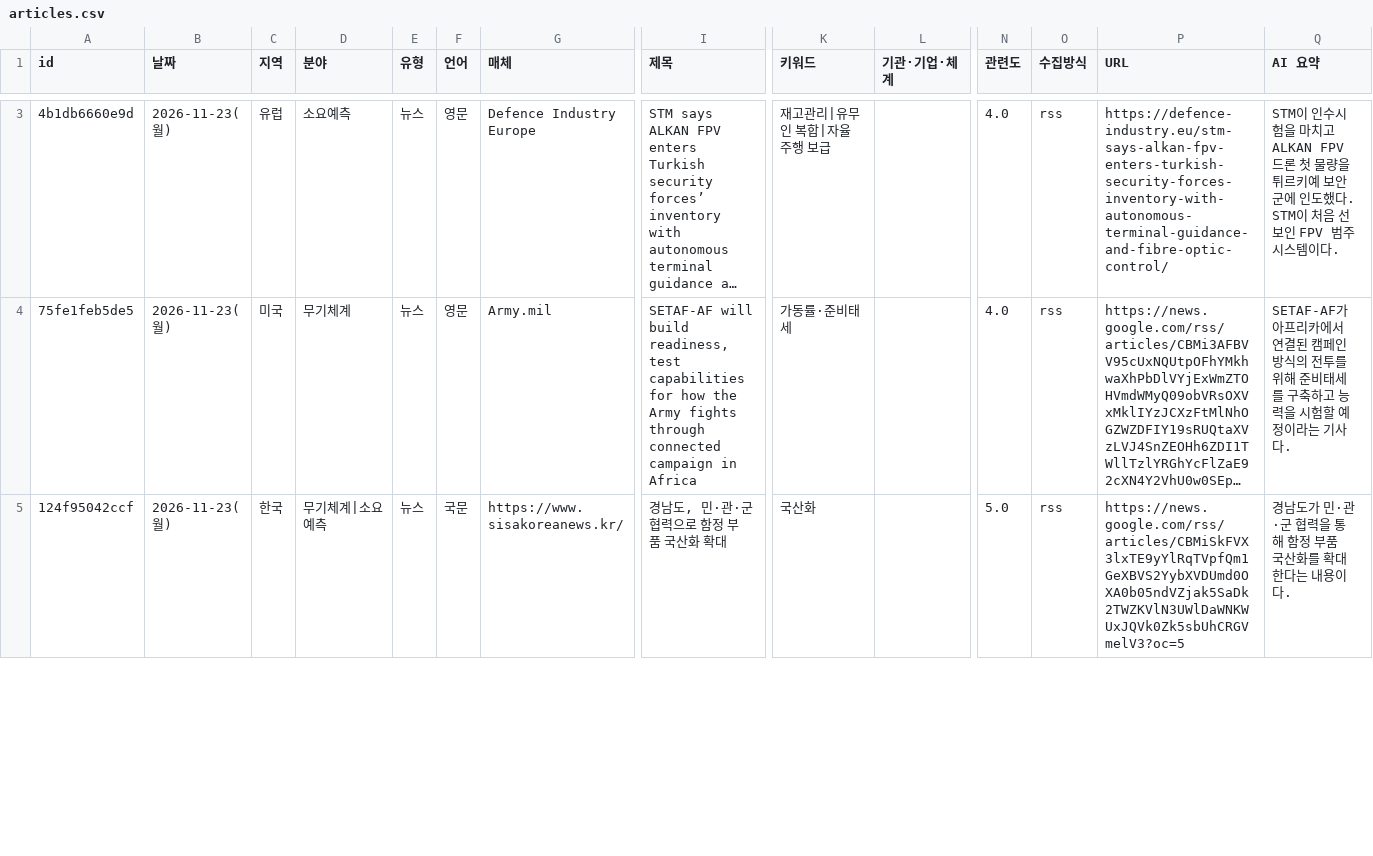
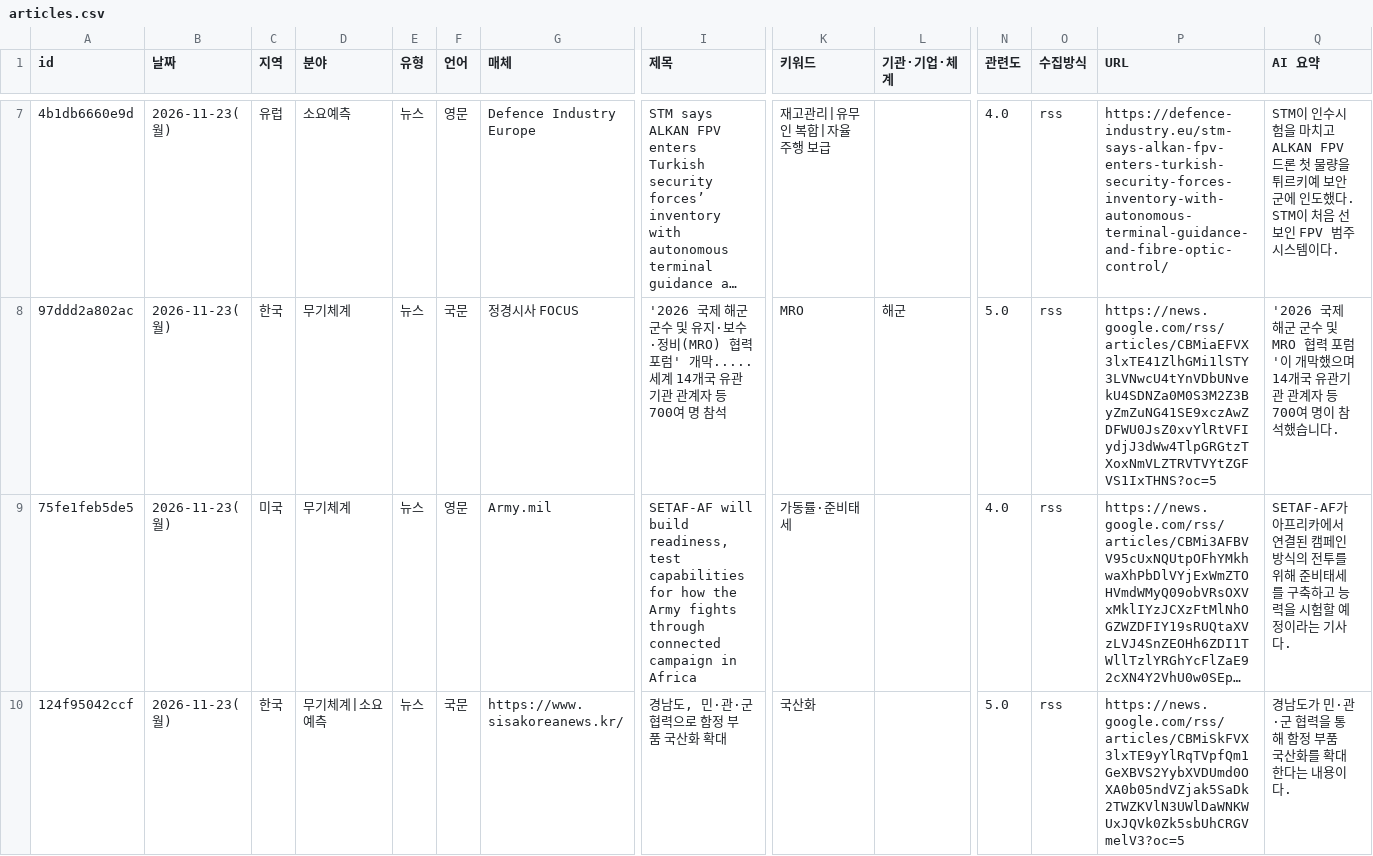
Before and after one commit to JaewoonAhn-HRnews/Logistics-Information-System, a CSV file: data/export/articles.csv, drawn as a sheet; only a part is shown, gaps mark what is left out; long unchanged cells end in …; rows hold the shown columns only; the diff covers the shown part only; the diff names each change by its address in the sheet, - before the commit and + after, or states it on an @@ line.

```diff
--- a/data/export/articles.csv
+++ b/data/export/articles.csv
+row 8: 97ddd2a802ac | 2026-11-23(월) | 한국 | 무기체계 | 뉴스 | 국문 | 정경시사 FOCUS | '2026 국제 해군 군수 및 유지·보수·정비(MRO) 협력 포럼' 개막.....세계 14개국 유관기관 관계자 등 700여 명 참석 | MRO | 해군 | 5.0 | rss | https://news.google.com/rss/articles/CBMiaEFVX3lxTE41ZlhGMi1lSTY3LVNwcU4tYnVDbUNvekU4SDNZa0M0S3M2Z3ByZmZuNG41SE9xczAwZDFWU0JsZ0xvYlRtVFIydjJ3dWw4TlpGRGtzTXoxNmVLZTRVTVYtZGFVS1IxTHNS?oc=5 | '2026 국제 해군 군수 및 MRO 협력 포럼'이 개막했으며 14개국 유관기관 관계자 등 700여 명이 참석했습니다.
```
Also changed, not shown: 7 added rows and 6 edited cells elsewhere in this file, data/export/summaries.csv, 18 other files.
